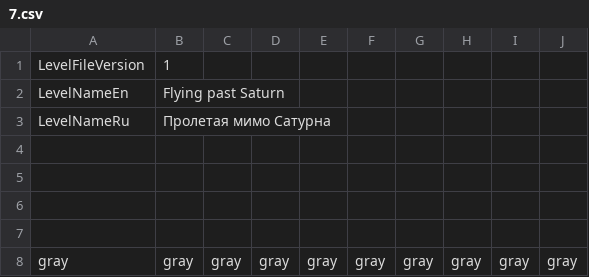
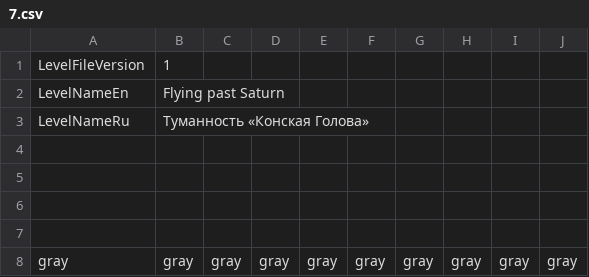
Before and after one commit to adm-academic/CPP_Qt5_QWidgets_Arkanoid, a CSV file: levels/7.csv, drawn as a sheet.

```diff
--- a/levels/7.csv
+++ b/levels/7.csv
@@ -2,3 +2,3 @@ LevelFileVersion,1,,,,,,,,
 LevelNameEn,Flying past Saturn,,,,,,,,
-LevelNameRu,Пролетая мимо Сатурна,,,,,,,,
+LevelNameRu,Туманность «Конская Голова»,,,,,,,,
 ,,,,,,,,,
```
Also changed, not shown: levels/0.csv, levels/1.csv, 5 other files.
